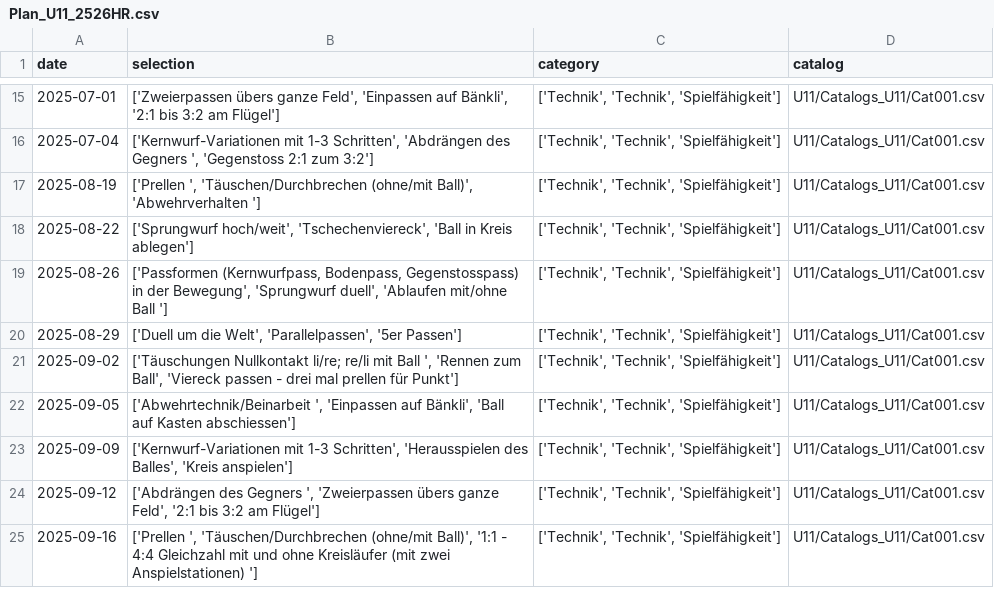
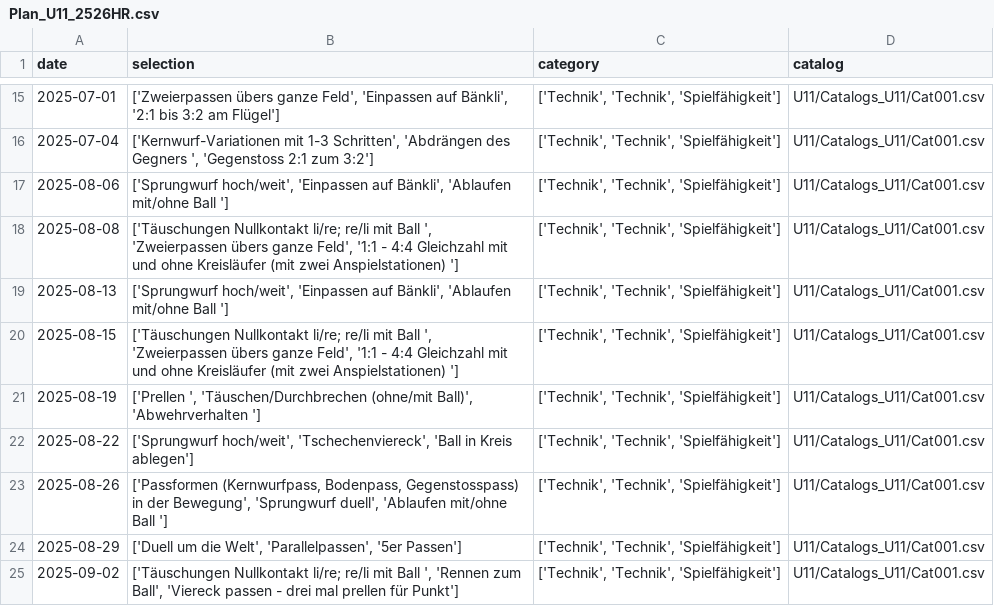
Before and after one commit to Tim171717/Trainingsplaner, a CSV file: U11/Plans_U11/Plan_U11_2526HR.csv, drawn as a sheet; only a part is shown, gaps mark what is left out; the shorter side is filled out with more unchanged rows.

Commit message:
Update Plan_U11_2526HR.csv

```diff
--- a/U11/Plans_U11/Plan_U11_2526HR.csv
+++ b/U11/Plans_U11/Plan_U11_2526HR.csv
@@ -16,2 +16,6 @@ date,selection,category,catalog
 2025-07-04,"['Kernwurf-Variationen mit 1-3 Schritten', 'Abdrängen des Gegners ', 'Gegenstoss 2:1 zum 3:2']","['Technik', 'Technik', 'Spielfähigkeit']",U11/Catalogs_U11/Cat001.csv
+2025-08-06,"['Sprungwurf hoch/weit', 'Einpassen auf Bänkli', 'Ablaufen mit/ohne Ball ']","['Technik', 'Technik', 'Spielfähigkeit']",U11/Catalogs_U11/Cat001.csv
+2025-08-08,"['Täuschungen Nullkontakt li/re; re/li mit Ball ', 'Zweierpassen übers ganze Feld', '1:1 - 4:4 Gleichzahl mit und ohne Kreisläufer (mit zwei Anspielstationen) ']","['Technik', 'Technik', 'Spielfähigkeit']",U11/Catalogs_U11/Cat001.csv
+2025-08-13,"['Sprungwurf hoch/weit', 'Einpassen auf Bänkli', 'Ablaufen mit/ohne Ball ']","['Technik', 'Technik', 'Spielfähigkeit']",U11/Catalogs_U11/Cat001.csv
+2025-08-15,"['Täuschungen Nullkontakt li/re; re/li mit Ball ', 'Zweierpassen übers ganze Feld', '1:1 - 4:4 Gleichzahl mit und ohne Kreisläufer (mit zwei Anspielstationen) ']","['Technik', 'Technik', 'Spielfähigkeit']",U11/Catalogs_U11/Cat001.csv
 2025-08-19,"['Prellen ', 'Täuschen/Durchbrechen (ohne/mit Ball)', 'Abwehrverhalten ']","['Technik', 'Technik', 'Spielfähigkeit']",U11/Catalogs_U11/Cat001.csv
```
